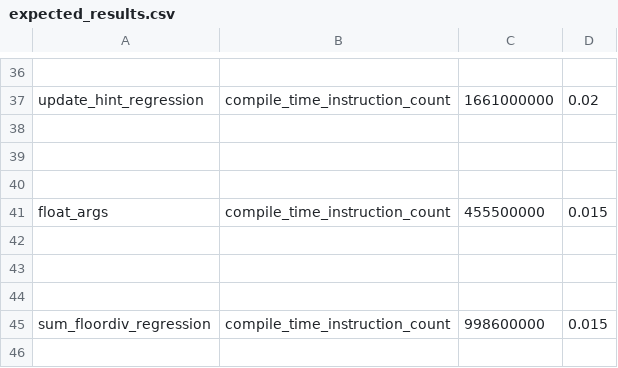
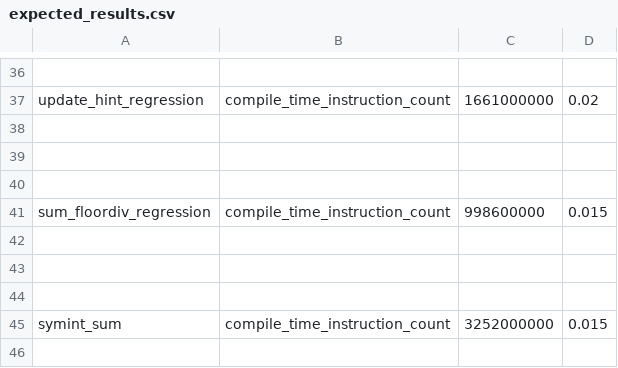
Before and after one commit to rdhanarot/pytorch, a CSV file: benchmarks/dynamo/pr_time_benchmarks/expected_results.csv, drawn as a sheet; only a part is shown, gaps mark what is left out; the shorter side is filled out with more unchanged rows; the diff names each change by its address in the sheet, - before the commit and + after, or states it on an @@ line.

Commit message:
remove float args benchmark (#155674)
This benchmark very sensitive. removing it for now until we make it better .

<img width="755" alt="Screenshot 2025-06-11 at 12 01 25 AM" src="https://github.com/user-attachments/assets/01a45ae5-2028-42a2-b819-c30d4db3b5d4" />

Pull Request resolved: https://github.com/pytorch/pytorch/pull/155674
Approved by: https://github.com/bdhirsh, https://github.com/bobrenjc93

```diff
--- a/benchmarks/dynamo/pr_time_benchmarks/expected_results.csv
+++ b/benchmarks/dynamo/pr_time_benchmarks/expected_results.csv
-row 41: float_args | compile_time_instruction_count | 455500000 | 0.015
-row 42: (empty)
-row 43: (empty)
-row 44: (empty)
```
